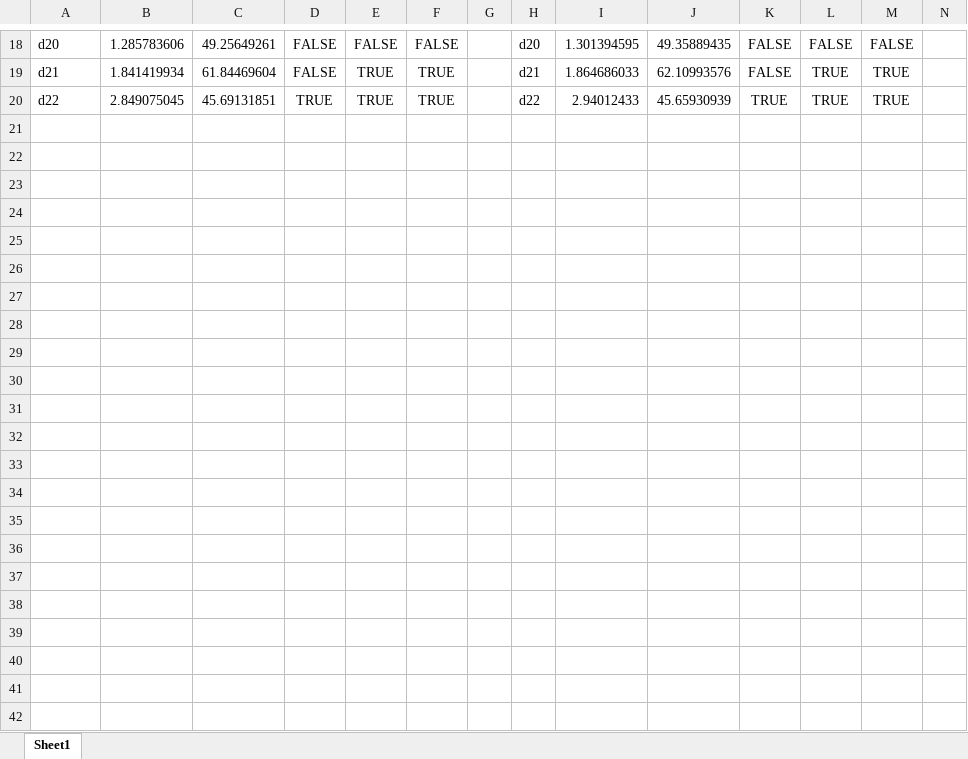
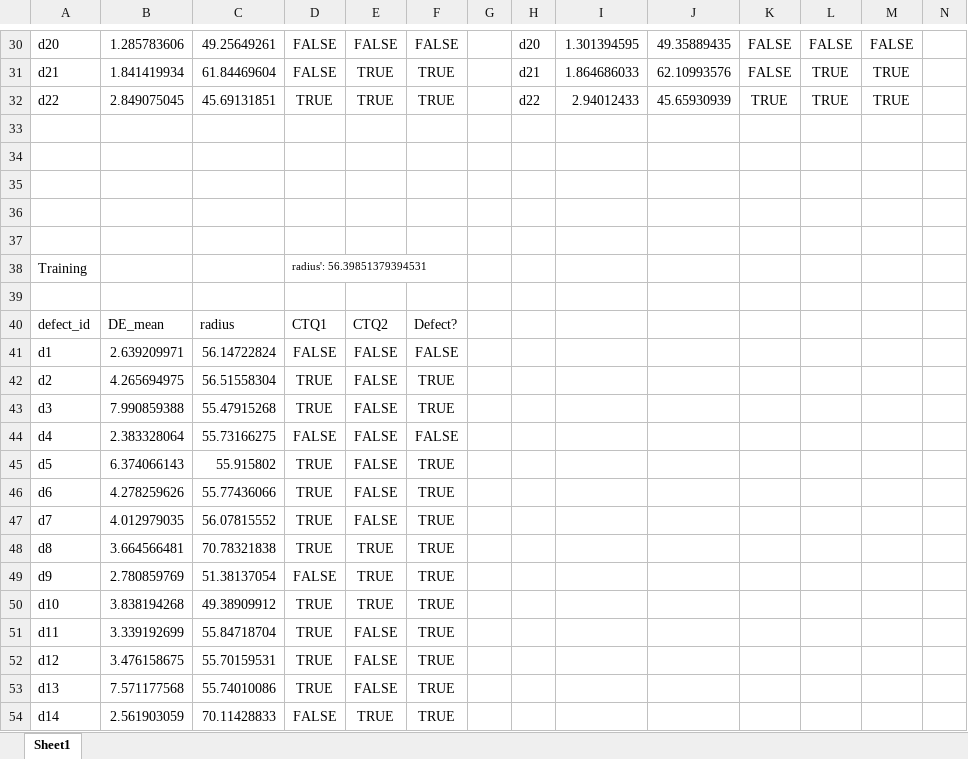
Before and after one commit to PumaresBenaiges/IndustrialProject, an Excel workbook: organised_code/Results Trial 2.xlsx, sheet Sheet1, drawn as a sheet; only a part is shown, gaps mark what is left out; values as stored, in another font and other column widths than the file's, no borders; rows hold the shown columns only; the diff covers the shown part only; the diff names each change by its address in the sheet, - before the commit and + after, or states it on an @@ line.

Commit message:
Updated version for train, test1, test2

```diff
--- a/organised_code/Results Trial 2.xlsx (sheet Sheet1)
+++ b/organised_code/Results Trial 2.xlsx (sheet Sheet1)
+row 33: (empty)
+row 34: (empty)
+row 35: (empty)
+row 36: (empty)
+row 37: (empty)
+row 38: Training |  |  | radius': 56.39851379394531
+row 39: (empty)
+row 40: defect_id | DE_mean | radius | CTQ1 | CTQ2 | Defect?
+row 41: d1 | 2.639209971 | 56.14722824 | FALSE | FALSE | FALSE
+row 42: d2 | 4.265694975 | 56.51558304 | TRUE | FALSE | TRUE
+row 43: d3 | 7.990859388 | 55.47915268 | TRUE | FALSE | TRUE
+row 44: d4 | 2.383328064 | 55.73166275 | FALSE | FALSE | FALSE
+row 45: d5 | 6.374066143 | 55.915802 | TRUE | FALSE | TRUE
+row 46: d6 | 4.278259626 | 55.77436066 | TRUE | FALSE | TRUE
+row 47: d7 | 4.012979035 | 56.07815552 | TRUE | FALSE | TRUE
+row 48: d8 | 3.664566481 | 70.78321838 | TRUE | TRUE | TRUE
+row 49: d9 | 2.780859769 | 51.38137054 | FALSE | TRUE | TRUE
+row 50: d10 | 3.838194268 | 49.38909912 | TRUE | TRUE | TRUE
+row 51: d11 | 3.339192699 | 55.84718704 | TRUE | FALSE | TRUE
+row 52: d12 | 3.476158675 | 55.70159531 | TRUE | FALSE | TRUE
+row 53: d13 | 7.571177568 | 55.74010086 | TRUE | FALSE | TRUE
+row 54: d14 | 2.561903059 | 70.11428833 | FALSE | TRUE | TRUE
```
Also changed, not shown: 12 added rows and 54 edited cells elsewhere in this sheet, 11 other files.
